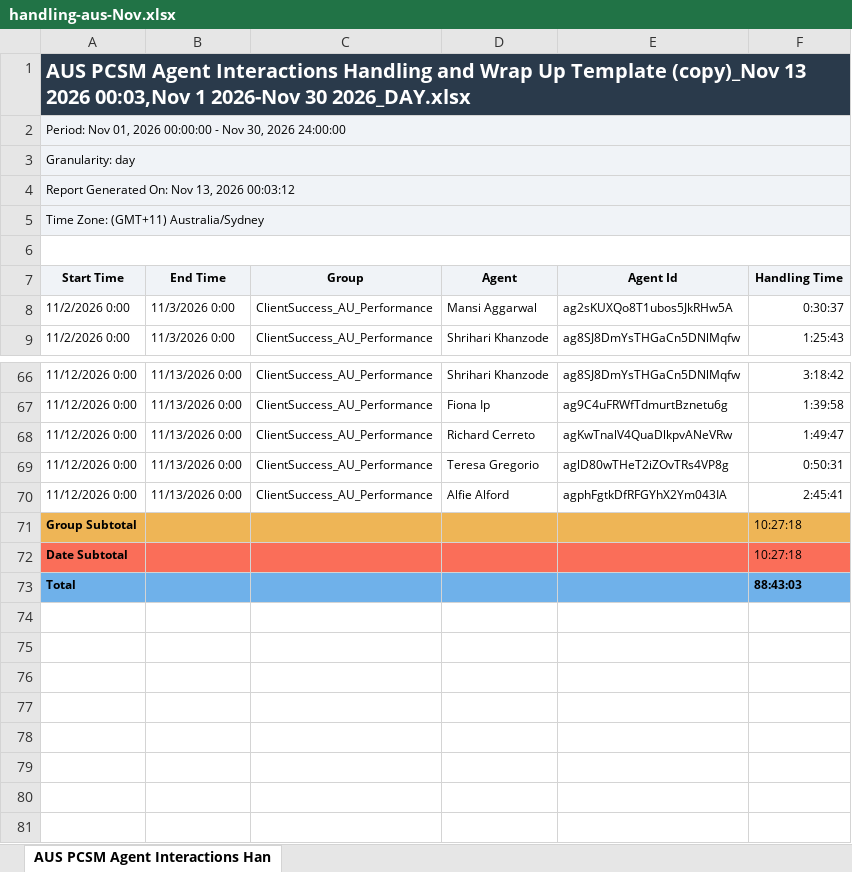
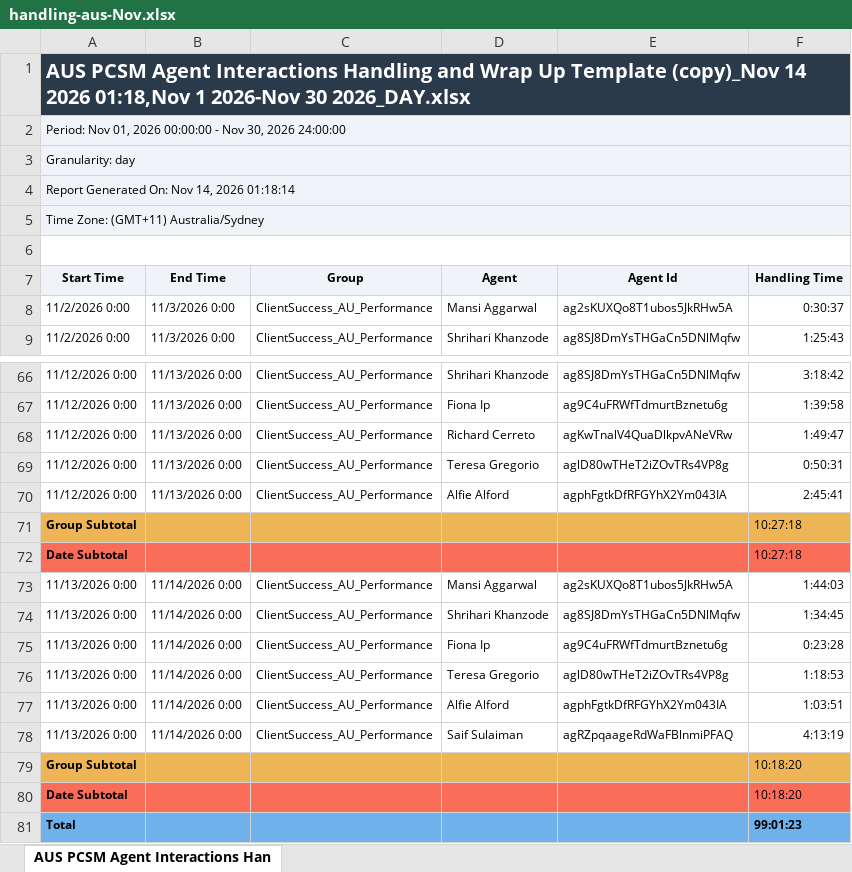
Before and after one commit to timramosthryv/pcsmtalktime, an Excel workbook: data/handling-aus-Nov.xlsx, sheet AUS PCSM Agent Interactions Han, drawn as a sheet; only a part is shown, gaps mark what is left out; values as stored, in another font and other column widths than the file's, no borders; addresses are those after the commit; the diff names each change by its address in the sheet, - before the commit and + after, or states it on an @@ line.

```diff
--- a/data/handling-aus-Nov.xlsx (sheet AUS PCSM Agent Interactions Han)
+++ b/data/handling-aus-Nov.xlsx (sheet AUS PCSM Agent Interactions Han)
-A1 (Start Time): …Template (copy)_Nov 13 2026 00:03,Nov 1 2026-Nov…
+A1 (Start Time): …Template (copy)_Nov 14 2026 01:18,Nov 1 2026-Nov…
-A4 (Start Time): Report Generated On: Nov 13, 2026 00:03:12
+A4 (Start Time): Report Generated On: Nov 14, 2026 01:18:14
+row 73: 11/13/2026 0:00 | 11/14/2026 0:00 | ClientSuccess_AU_Performance | Mansi Aggarwal | ag2sKUXQo8T1ubos5JkRHw5A | 1:44:03
+row 74: 11/13/2026 0:00 | 11/14/2026 0:00 | ClientSuccess_AU_Performance | Shrihari Khanzode | ag8SJ8DmYsTHGaCn5DNlMqfw | 1:34:45
+row 75: 11/13/2026 0:00 | 11/14/2026 0:00 | ClientSuccess_AU_Performance | Fiona Ip | ag9C4uFRWfTdmurtBznetu6g | 0:23:28
+row 76: 11/13/2026 0:00 | 11/14/2026 0:00 | ClientSuccess_AU_Performance | Teresa Gregorio | aglD80wTHeT2iZOvTRs4VP8g | 1:18:53
+row 77: 11/13/2026 0:00 | 11/14/2026 0:00 | ClientSuccess_AU_Performance | Alfie Alford | agphFgtkDfRFGYhX2Ym043IA | 1:03:51
+row 78: 11/13/2026 0:00 | 11/14/2026 0:00 | ClientSuccess_AU_Performance | Saif Sulaiman | agRZpqaageRdWaFBlnmiPFAQ | 4:13:19
+row 79: Group Subtotal |  |  |  |  | 10:18:20
+row 80: Date Subtotal |  |  |  |  | 10:18:20
-F81 (Handling Time): 88:43:03
+F81 (Handling Time): 99:01:23
```
Also changed, not shown: data/handling-us-Nov.xlsx, data/interactions-aus-Nov.xlsx, 3 other files.
